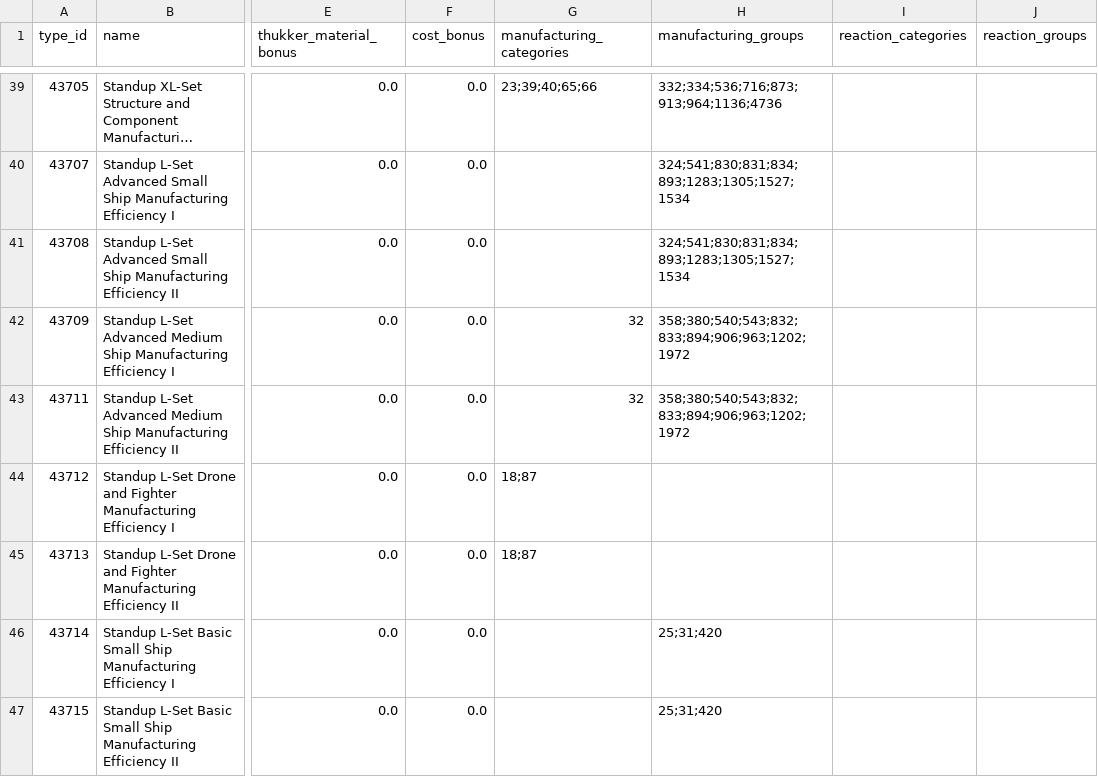
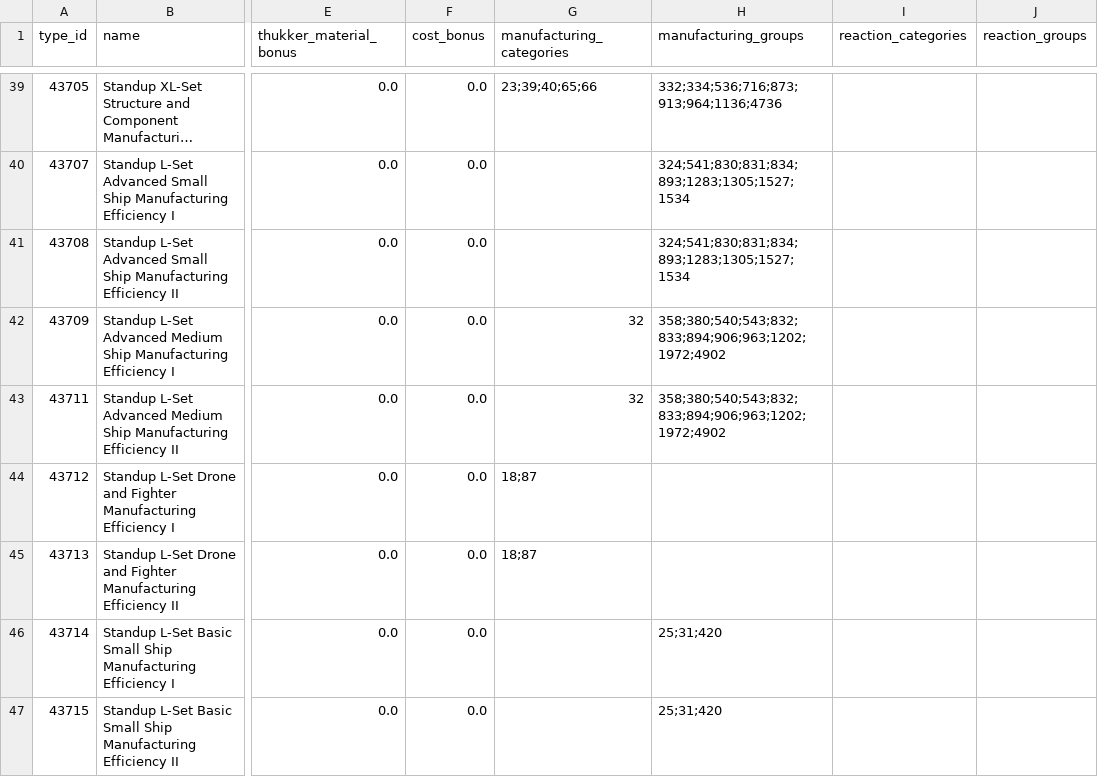
Before and after one commit to autonomouslogic/eve-ref, a CSV file: src/main/resources/industry/rigs.csv, drawn as a sheet; only a part is shown, gaps mark what is left out; long unchanged cells end in …; the diff covers the shown part only; the diff names each change by its address in the sheet, - before the commit and + after, or states it on an @@ line.

```diff
--- a/src/main/resources/industry/rigs.csv
+++ b/src/main/resources/industry/rigs.csv
-H42:H43 (manufacturing_groups): 358;380;540;543;832;833;894;906;963;1202;1972
+H42:H43 (manufacturing_groups): 358;380;540;543;832;833;894;906;963;1202;1972;4902
```
Also changed, not shown: 38 edited cells elsewhere in this file.
